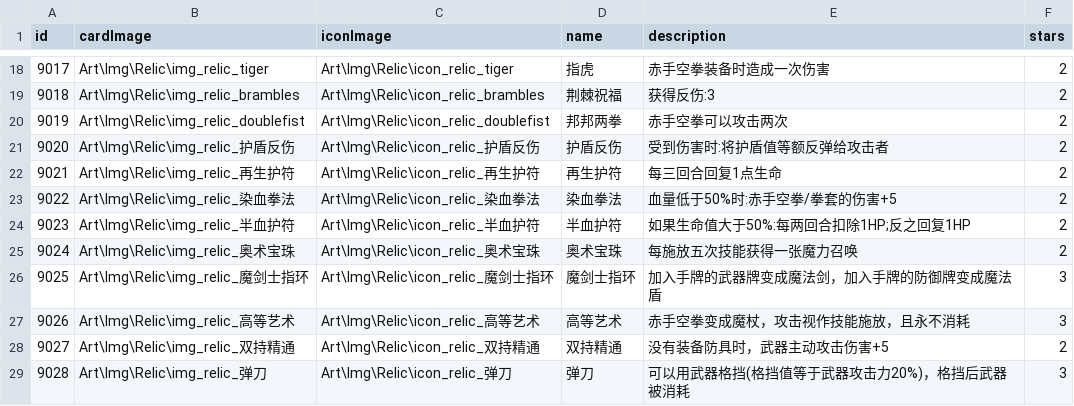
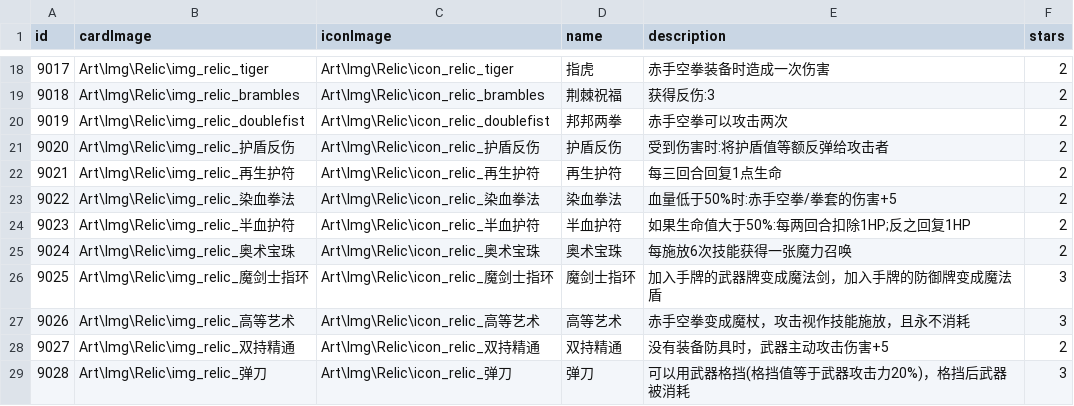
Before and after one commit to Nancobamboo/joeys-nightmare-2, a CSV file: joey2/Assets/Resources/Data/relic_info.csv, drawn as a sheet; only a part is shown, gaps mark what is left out.

```diff
--- a/joey2/Assets/Resources/Data/relic_info.csv
+++ b/joey2/Assets/Resources/Data/relic_info.csv
@@ -24,3 +24,3 @@ id   ,cardImage ,iconImage,name,description,stars
 9023,Art\Img\Relic\img_relic_半血护符,Art\Img\Relic\icon_relic_半血护符,半血护符,如果生命值大于50%:每两回合扣除1HP;反之回复1HP,2
-9024,Art\Img\Relic\img_relic_奥术宝珠,Art\Img\Relic\icon_relic_奥术宝珠,奥术宝珠,每施放五次技能获得一张魔力召唤,2
+9024,Art\Img\Relic\img_relic_奥术宝珠,Art\Img\Relic\icon_relic_奥术宝珠,奥术宝珠,每施放6次技能获得一张魔力召唤,2
 9025,Art\Img\Relic\img_relic_魔剑士指环,Art\Img\Relic\icon_relic_魔剑士指环,魔剑士指环,加入手牌的武器牌变成魔法剑，加入手牌的防御牌变成魔法盾,3
```
Also changed, not shown: joey2/Assets/Resources/Data/card_info.csv, joey2/Assets/Resources/Data/growth.csv, 2 other files.
